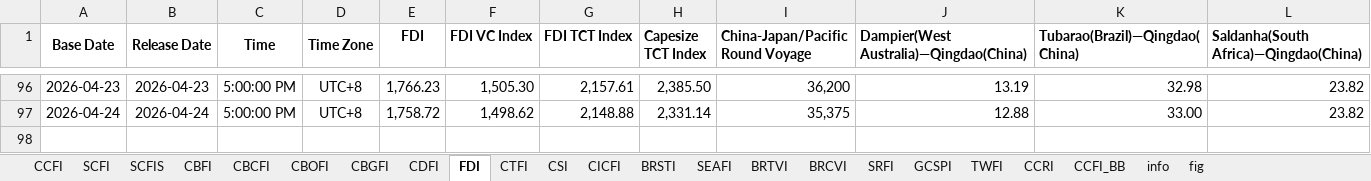
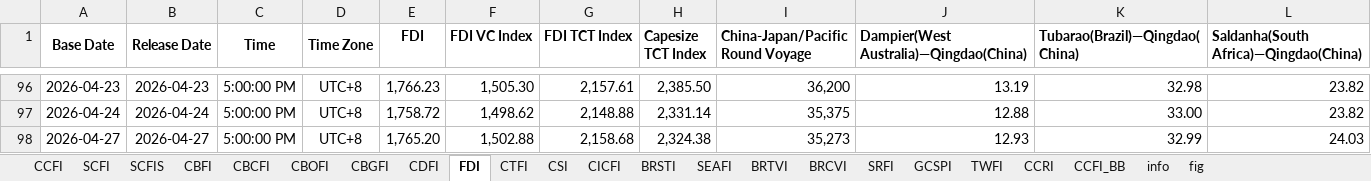
Before and after one commit to Tommylee1013/AlternativeData, an Excel workbook: data/freight/china containerized freight index.xlsx, sheet FDI, drawn as a sheet; only a part is shown, gaps mark what is left out; values as stored, in another font and other column widths than the file's, no borders; rows hold the shown columns only; the diff names each change by its address in the sheet, - before the commit and + after, or states it on an @@ line.

```diff
--- a/data/freight/china containerized freight index.xlsx (sheet FDI)
+++ b/data/freight/china containerized freight index.xlsx (sheet FDI)
+row 98: 2026-04-27 | 2026-04-27 | 5:00:00 PM | UTC+8 | 1,765.20 | 1,502.88 | 2,158.68 | 2,324.38 | 35,273 | 12.93 | 32.99 | 24.03
```
Also changed, not shown: sheet CDFI, sheet CTFI, sheet CBOFI, sheet SCFIS, sheet CBCFI, charts or pictures.
